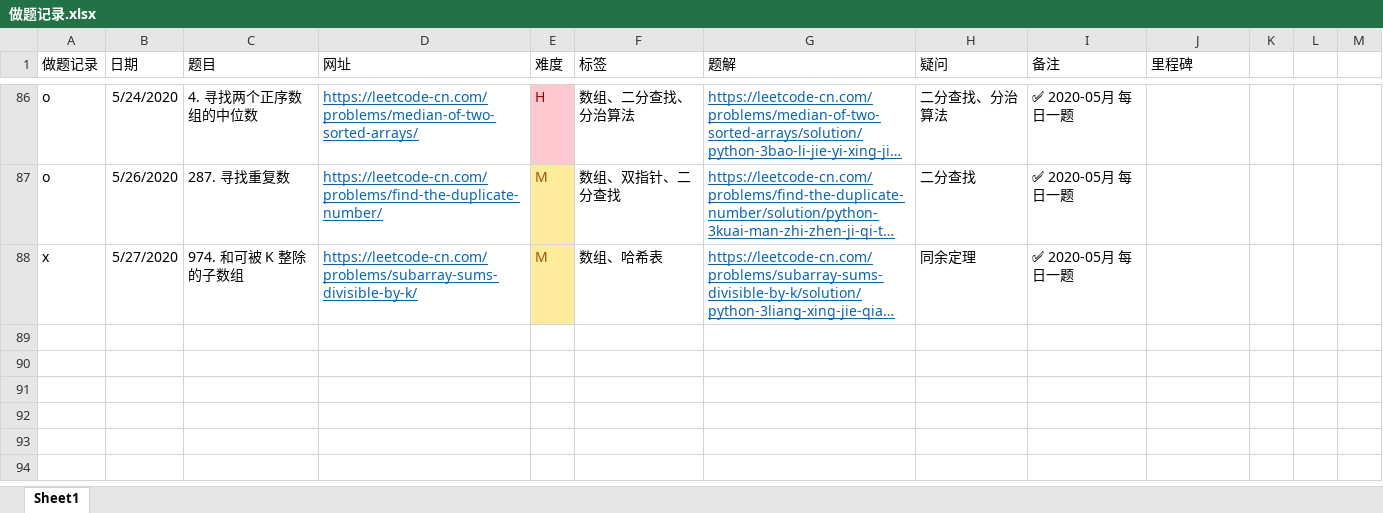
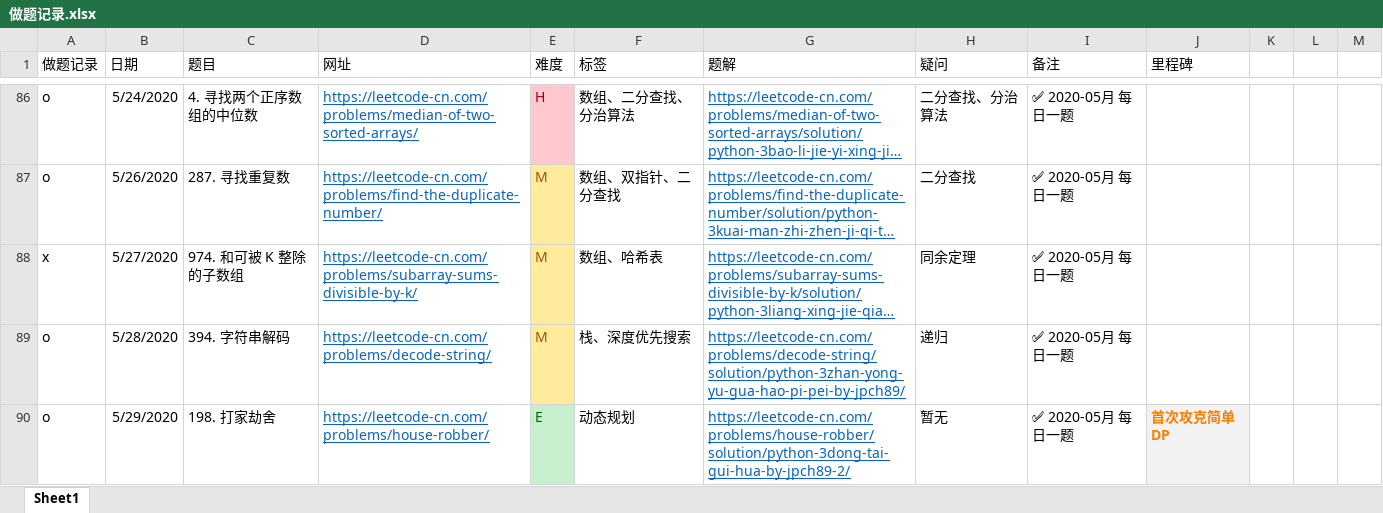
Before and after one commit to jpch89/leetcode, an Excel workbook: 做题记录.xlsx, sheet Sheet1, drawn as a sheet; only a part is shown, gaps mark what is left out; long unchanged cells end in …; values as stored, in another font and other column widths than the file's, no borders; the diff names each change by its address in the sheet, - before the commit and + after, or states it on an @@ line.

```diff
--- a/做题记录.xlsx (sheet Sheet1)
+++ b/做题记录.xlsx (sheet Sheet1)
+row 89: o | 5/28/2020 | 394. 字符串解码 | https://leetcode-cn.com/problems/decode-string/ | M | 栈、深度优先搜索 | https://leetcode-cn.com/problems/decode-string/solution/python-3zhan-yong-yu-gua-hao-pi-pei-by-jpch89/ | 递归 | ✅ 2020-05月 每日一题
+row 90: o | 5/29/2020 | 198. 打家劫舍 | https://leetcode-cn.com/problems/house-robber/ | E | 动态规划 | https://leetcode-cn.com/problems/house-robber/solution/python-3dong-tai-gui-hua-by-jpch89-2/ | 暂无 | ✅ 2020-05月 每日一题 | 首次攻克简单DP
```
Also changed, not shown: 3 other files.
